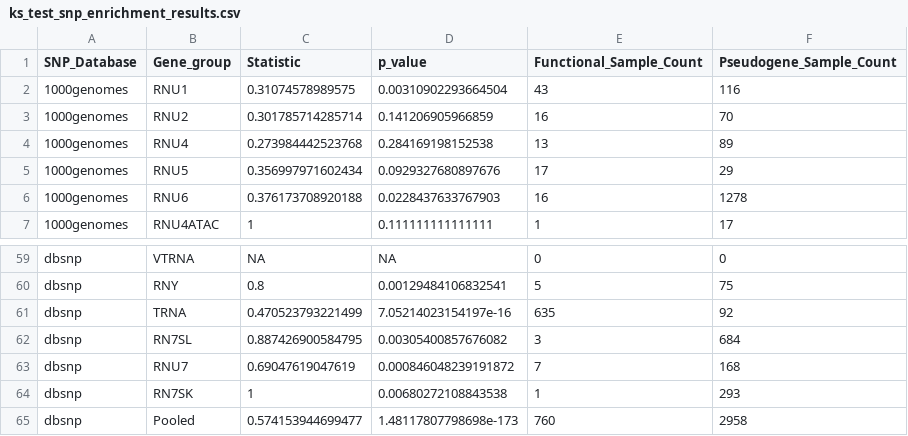
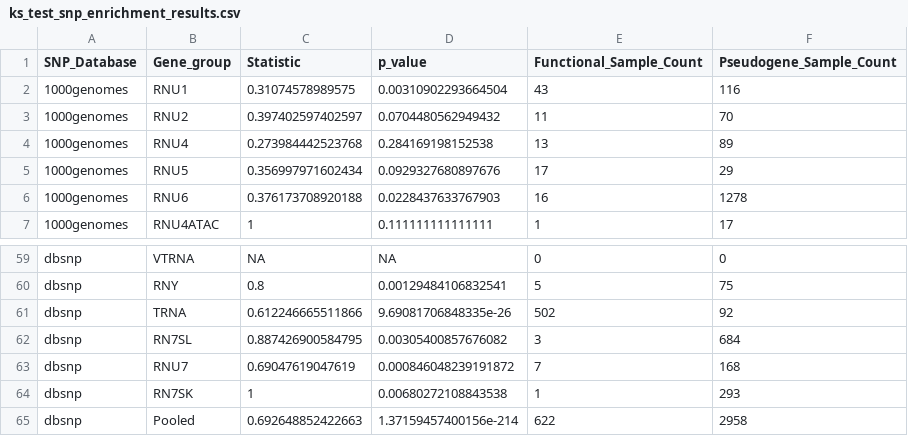
Before and after one commit to NadiaPrasetyo/ncRNA-pseudogenes, a CSV file: results/ks_test_snp_enrichment_results.csv, drawn as a sheet; only a part is shown, gaps mark what is left out; the diff covers the shown part only.

```diff
--- a/results/ks_test_snp_enrichment_results.csv
+++ b/results/ks_test_snp_enrichment_results.csv
@@ -2,3 +2,3 @@
 "1000genomes","RNU1",0.31074578989575,0.00310902293664504,43,116
-"1000genomes","RNU2",0.301785714285714,0.141206905966859,16,70
+"1000genomes","RNU2",0.397402597402597,0.0704480562949432,11,70
 "1000genomes","RNU4",0.273984442523768,0.284169198152538,13,89
@@ -60,3 +60,3 @@
 "dbsnp","RNY",0.8,0.00129484106832541,5,75
-"dbsnp","TRNA",0.470523793221499,7.05214023154197e-16,635,92
+"dbsnp","TRNA",0.612246665511866,9.69081706848335e-26,502,92
 "dbsnp","RN7SL",0.887426900584795,0.00305400857676082,3,684
@@ -64,2 +64,2 @@
 "dbsnp","RN7SK",1,0.00680272108843538,1,293
-"dbsnp","Pooled",0.574153944699477,1.48117807798698e-173,760,2958
+"dbsnp","Pooled",0.692648852422663,1.37159457400156e-214,622,2958
```
Also changed, not shown: 27 edited cells elsewhere in this file, results/SNP_Enrichment_summary_by_source_group.csv, 37 other files.
